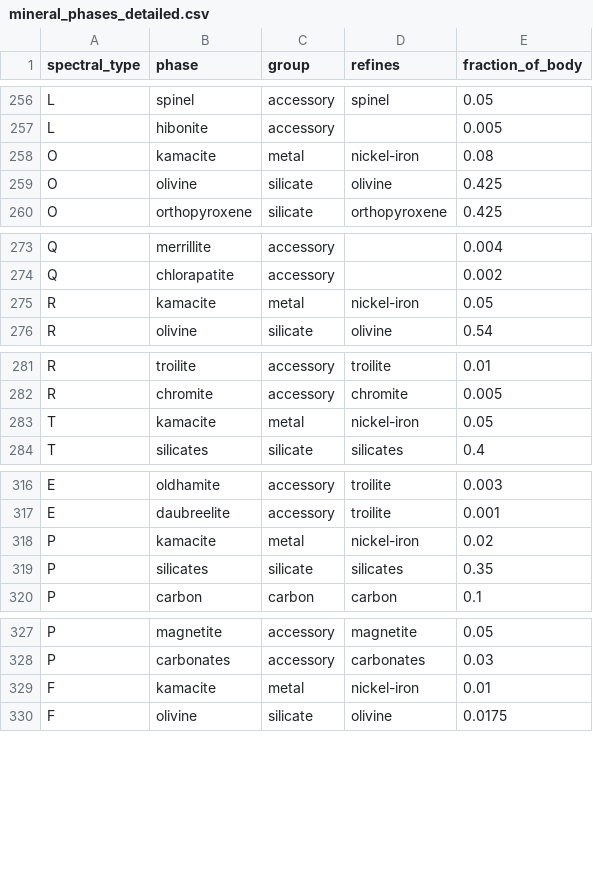
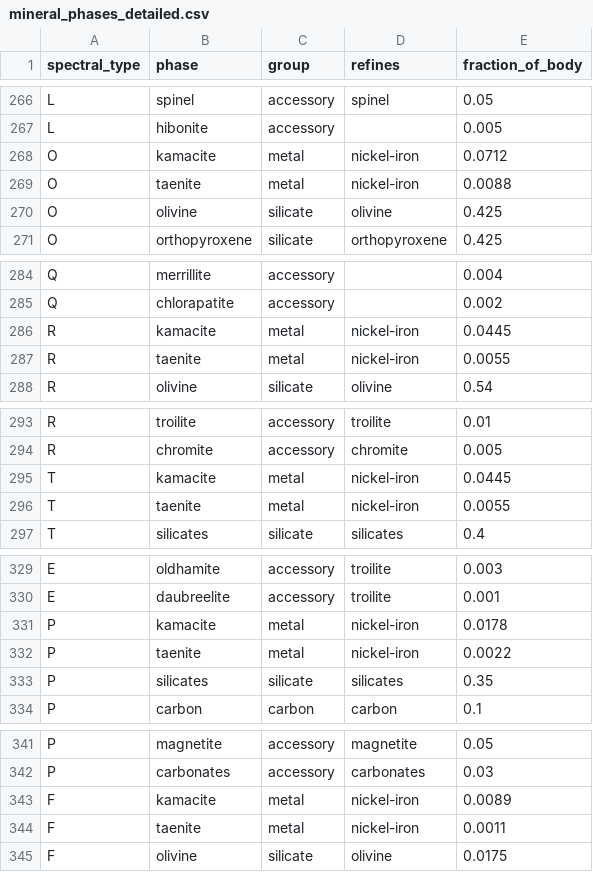
Before and after one commit to loggger101/AsteroidCatalog, a CSV file: reference/mineral_phases_detailed.csv, drawn as a sheet; only a part is shown, gaps mark what is left out; the diff covers the shown part only.

Commit message:
Keep the unsourced classes' metal as the alloy nickel-iron meant (data contract 1.8.1) (#17)
1.8.0 gave every class with no metal analogue pure kamacite (~6.5 wt% Ni)
where comp_phases' nickel-iron had always meant an iron meteorite's ~9%, so
their value at a terrestrial market fell 6-12% for a choice nothing
supports. They take kamacite 0.89 / taenite 0.11 now, which is that alloy.
Pure kamacite stays for E, Xe and V, where a source says so. A test holds
every unsourced class to 9 +/- 0.2 wt% Ni and was proved by planting one back.

```diff
--- a/reference/mineral_phases_detailed.csv
+++ b/reference/mineral_phases_detailed.csv
@@ -257,3 +267,4 @@ L,spinel,accessory,spinel,0.05
 L,hibonite,accessory,,0.005
-O,kamacite,metal,nickel-iron,0.08
+O,kamacite,metal,nickel-iron,0.0712
+O,taenite,metal,nickel-iron,0.0088
 O,olivine,silicate,olivine,0.425
@@ -274,3 +285,4 @@ Q,merrillite,accessory,,0.004
 Q,chlorapatite,accessory,,0.002
-R,kamacite,metal,nickel-iron,0.05
+R,kamacite,metal,nickel-iron,0.0445
+R,taenite,metal,nickel-iron,0.0055
 R,olivine,silicate,olivine,0.54
@@ -282,3 +294,4 @@ R,troilite,accessory,troilite,0.01
 R,chromite,accessory,chromite,0.005
-T,kamacite,metal,nickel-iron,0.05
+T,kamacite,metal,nickel-iron,0.0445
+T,taenite,metal,nickel-iron,0.0055
 T,silicates,silicate,silicates,0.4
@@ -317,3 +330,4 @@ E,oldhamite,accessory,troilite,0.003
 E,daubreelite,accessory,troilite,0.001
-P,kamacite,metal,nickel-iron,0.02
+P,kamacite,metal,nickel-iron,0.0178
+P,taenite,metal,nickel-iron,0.0022
 P,silicates,silicate,silicates,0.35
@@ -328,3 +342,4 @@ P,magnetite,accessory,magnetite,0.05
 P,carbonates,accessory,carbonates,0.03
-F,kamacite,metal,nickel-iron,0.01
+F,kamacite,metal,nickel-iron,0.0089
+F,taenite,metal,nickel-iron,0.0011
 F,olivine,silicate,olivine,0.0175
```
Also changed, not shown: 11 added rows and 15 edited cells elsewhere in this file, 5 other files.
